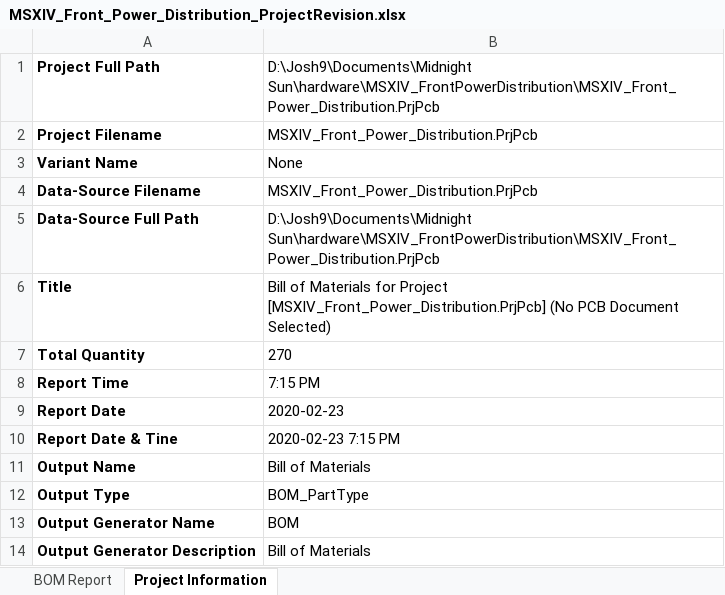
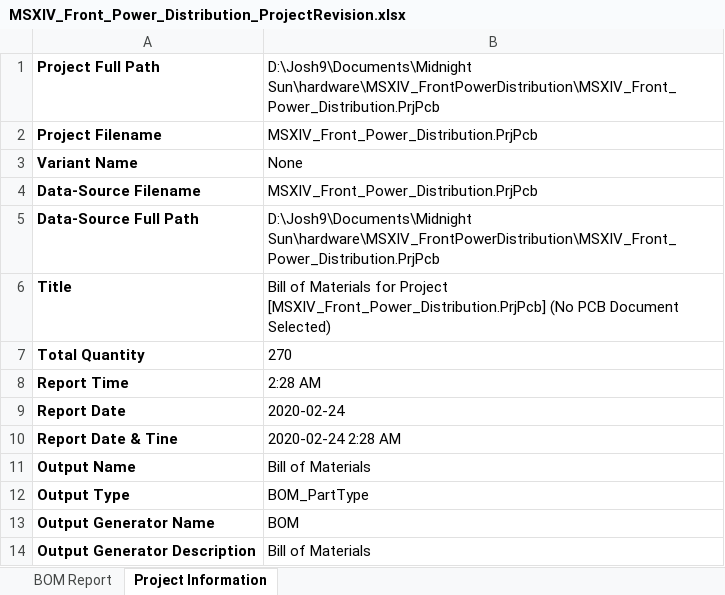
Before and after one commit to uw-midsun/hardware, an Excel workbook: MSXIV_FrontPowerDistribution/Project Outputs for MSXIV_Front_Power_Distribution/MSXIV_Front_Power_Distribution_ProjectRevision.xlsx, sheet Project Information, drawn as a sheet; values as stored, in another font and other column widths than the file's, no borders; the diff names each change by its address in the sheet, - before the commit and + after, or states it on an @@ line.

```diff
--- a/MSXIV_FrontPowerDistribution/Project Outputs for MSXIV_Front_Power_Distribution/MSXIV_Front_Power_Distribution_ProjectRevision.xlsx (sheet Project Information)
+++ b/MSXIV_FrontPowerDistribution/Project Outputs for MSXIV_Front_Power_Distribution/MSXIV_Front_Power_Distribution_ProjectRevision.xlsx (sheet Project Information)
-B8: 7:15 PM
+B8: 2:28 AM
-B9: 2020-02-23
+B9: 2020-02-24
-B10: 2020-02-23 7:15 PM
+B10: 2020-02-24 2:28 AM
```
Also changed, not shown: sheet BOM Report, 21 other files.
